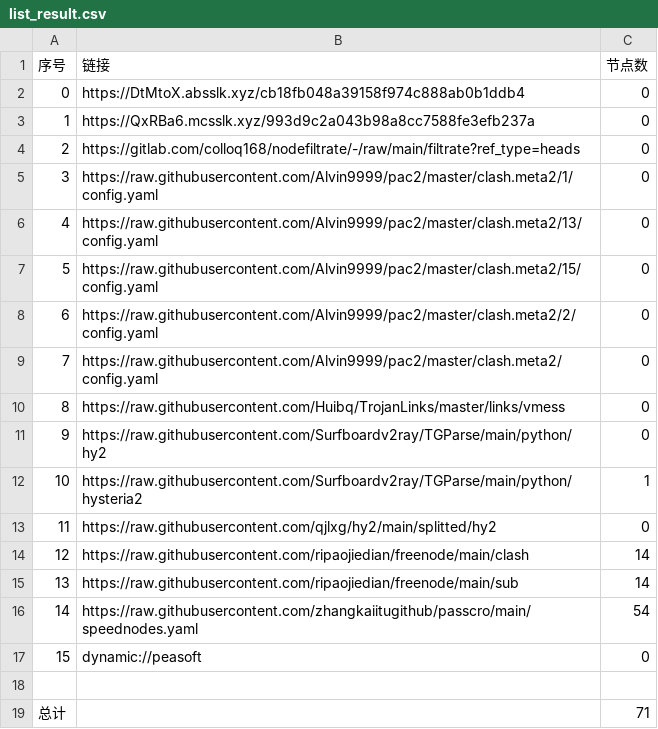
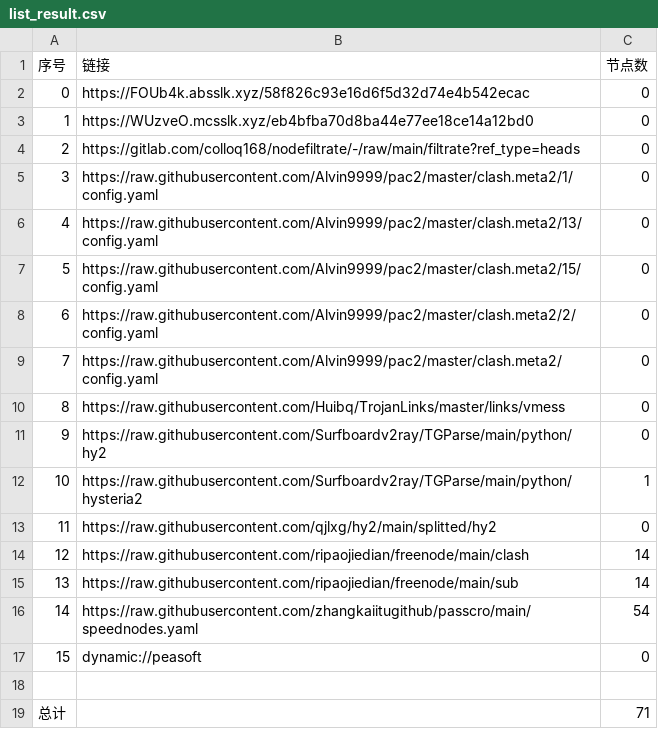
Before and after one commit to shibaobei1/AutoMergePublicNodes--mfjd, a CSV file: list_result.csv, drawn as a sheet.

```diff
--- a/list_result.csv
+++ b/list_result.csv
@@ -1,4 +1,4 @@
 序号,链接,节点数
-0,https://DtMtoX.absslk.xyz/cb18fb048a39158f974c888ab0b1ddb4,0
-1,https://QxRBa6.mcsslk.xyz/993d9c2a043b98a8cc7588fe3efb237a,0
+0,https://FOUb4k.absslk.xyz/58f826c93e16d6f5d32d74e4b542ecac,0
+1,https://WUzveO.mcsslk.xyz/eb4bfba70d8ba44e77ee18ce14a12bd0,0
 2,https://gitlab.com/colloq168/nodefiltrate/-/raw/main/filtrate?ref_type=heads,0
```
Also changed, not shown: 3 other files.
